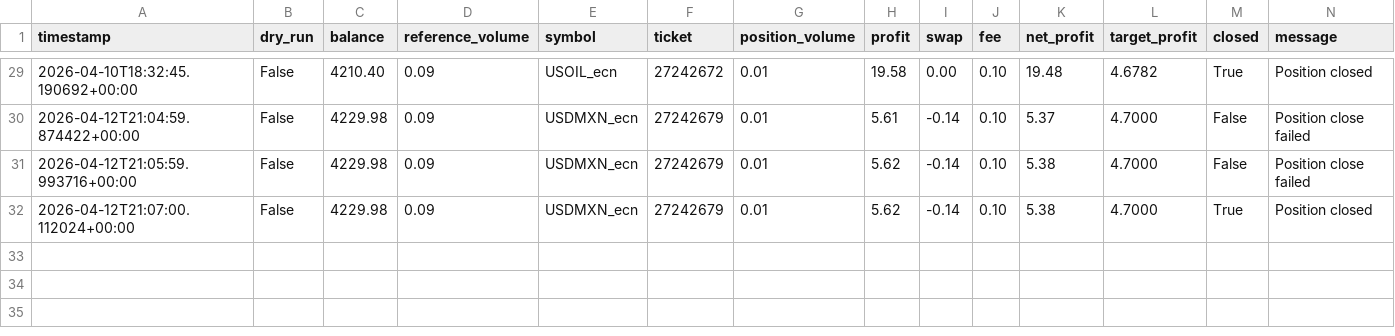
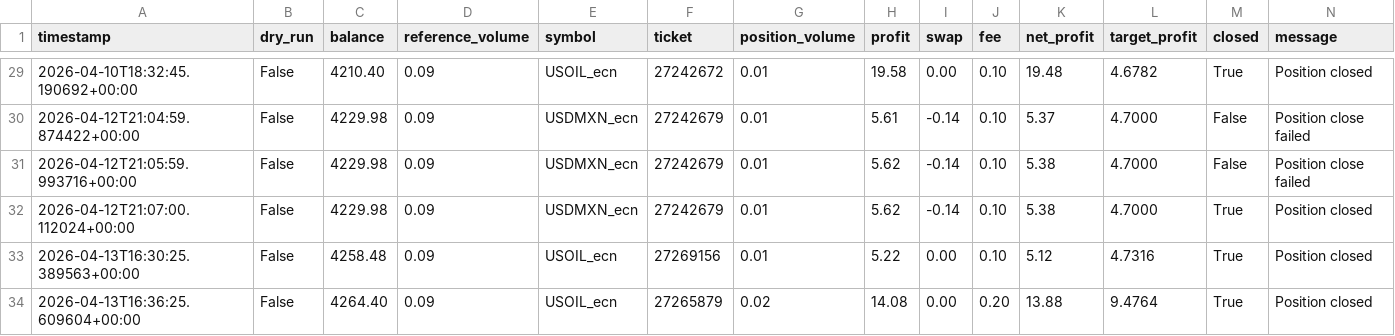
Before and after one commit to StepanSukovyc/mql5, a CSV file: analysis/python/trade_logs/profit_cleanup.csv, drawn as a sheet; only a part is shown, gaps mark what is left out; the diff names each change by its address in the sheet, - before the commit and + after, or states it on an @@ line.

```diff
--- a/analysis/python/trade_logs/profit_cleanup.csv
+++ b/analysis/python/trade_logs/profit_cleanup.csv
+row 33: 2026-04-13T16:30:25.389563+00:00 | False | 4258.48 | 0.09 | USOIL_ecn | 27269156 | 0.01 | 5.22 | 0.00 | 0.10 | 5.12 | 4.7316 | True | Position closed
+row 34: 2026-04-13T16:36:25.609604+00:00 | False | 4264.40 | 0.09 | USOIL_ecn | 27265879 | 0.02 | 14.08 | 0.00 | 0.20 | 13.88 | 9.4764 | True | Position closed
```
Also changed, not shown: analysis/python/trade_logs/loss_cleanup.csv, analysis/python/trade_logs/trades.csv, 7 other files.
